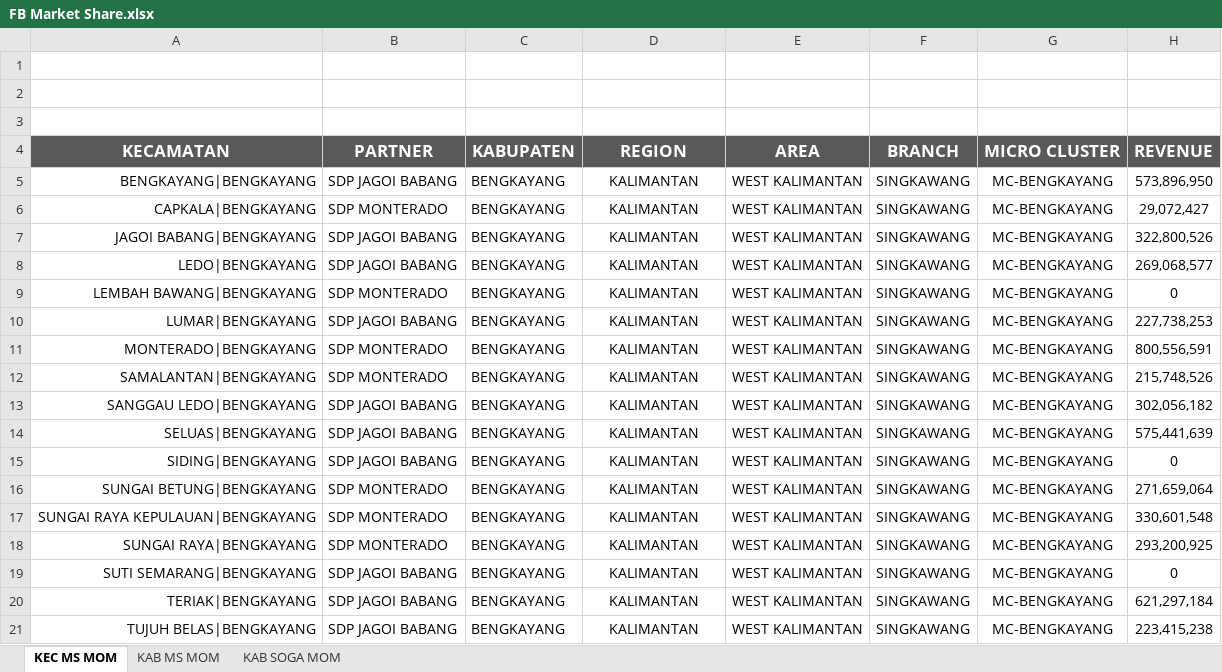
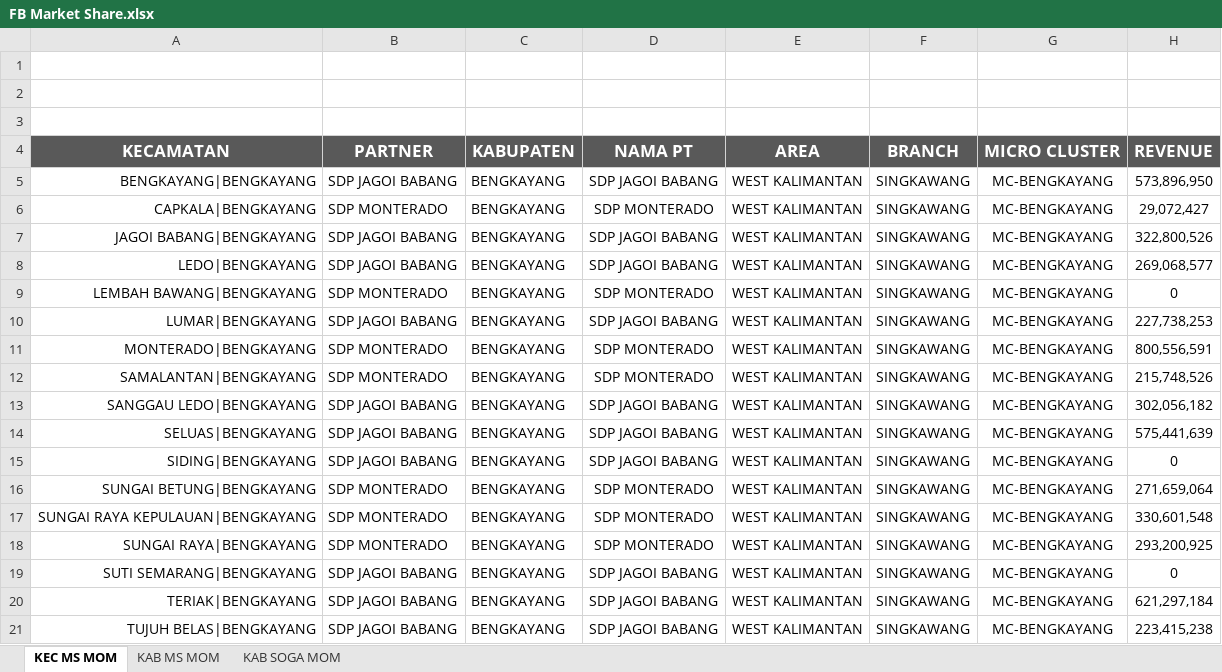
Before and after one commit to heryirwansyah05-cpu/Dashboard_Bengkayang, an Excel workbook: FB Market Share.xlsx, sheet KEC MS MOM, drawn as a sheet; only a part is shown; values as stored, in another font and other column widths than the file's, no borders; the diff names each change by its address in the sheet, - before the commit and + after, or states it on an @@ line.

```diff
--- a/FB Market Share.xlsx (sheet KEC MS MOM)
+++ b/FB Market Share.xlsx (sheet KEC MS MOM)
-D4: REGION
+D4: NAMA PT
-D5: KALIMANTAN
+D5: SDP JAGOI BABANG
-D6: KALIMANTAN
+D6: SDP MONTERADO
-D7:D8: KALIMANTAN
+D7:D8: SDP JAGOI BABANG
-D9: KALIMANTAN
+D9: SDP MONTERADO
-D10: KALIMANTAN
+D10: SDP JAGOI BABANG
-D11:D12: KALIMANTAN
+D11:D12: SDP MONTERADO
-D13:D15: KALIMANTAN
+D13:D15: SDP JAGOI BABANG
-D16:D18: KALIMANTAN
+D16:D18: SDP MONTERADO
-D19:D21: KALIMANTAN
+D19:D21: SDP JAGOI BABANG
```
Also changed, not shown: DETAIL OUTLET.xlsx, GAP DAILY KPI DSE.xlsx, 9 other files.
